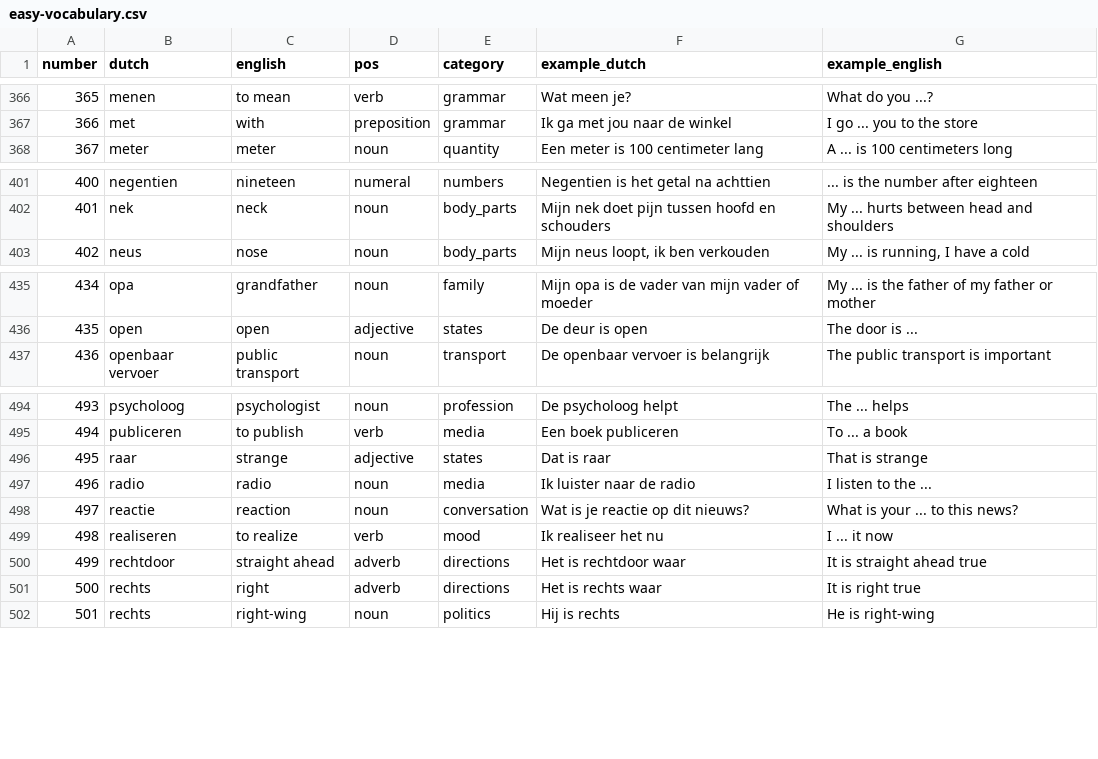
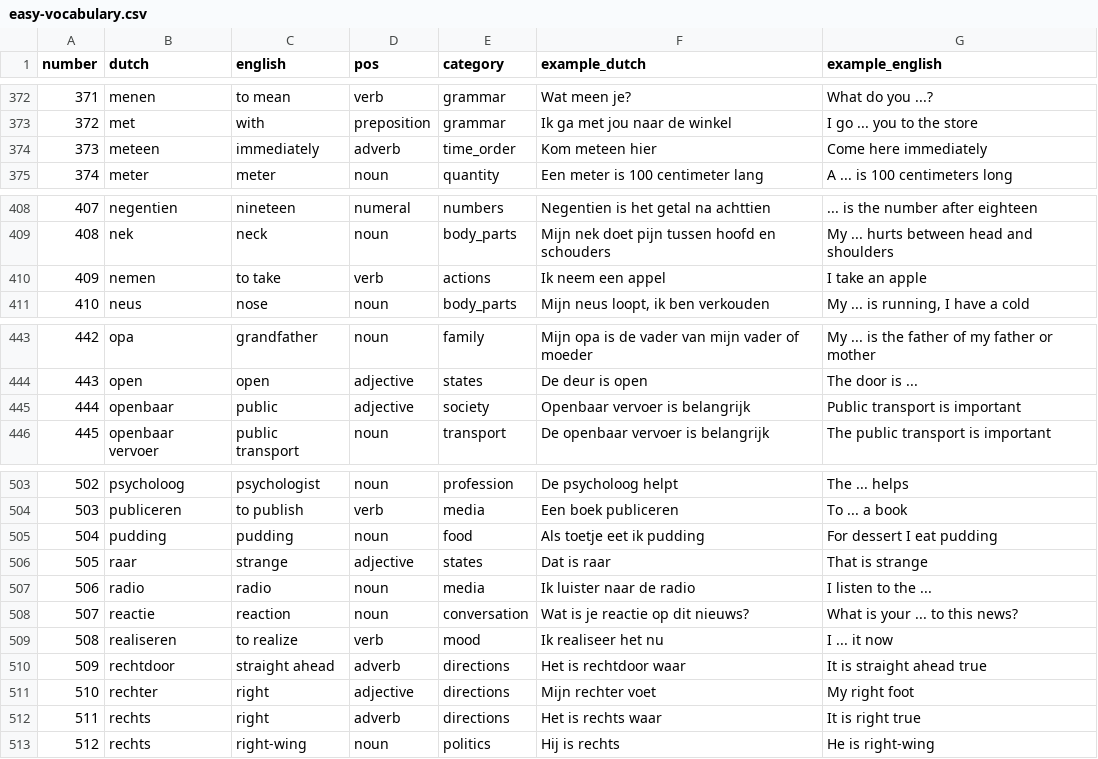
Before and after one commit to anisa07/learning-language-api, a CSV file: db/initdb/easy-vocabulary.csv, drawn as a sheet; only a part is shown, gaps mark what is left out; the diff covers the shown part only; the diff names each change by its address in the sheet, - before the commit and + after, or states it on an @@ line.

```diff
--- a/db/initdb/easy-vocabulary.csv
+++ b/db/initdb/easy-vocabulary.csv
@@ column A (number) renumbered from row 86 down @@
+row 374: 373 | meteen | immediately | adverb | time_order | Kom meteen hier | Come here immediately
+row 410: 409 | nemen | to take | verb | actions | Ik neem een appel | I take an apple
+row 445: 444 | openbaar | public | adjective | society | Openbaar vervoer is belangrijk | Public transport is important
+row 505: 504 | pudding | pudding | noun | food | Als toetje eet ik pudding | For dessert I eat pudding
+row 511: 510 | rechter | right | adjective | directions | Mijn rechter voet | My right foot
```
Also changed, not shown: 11 added rows elsewhere in this file, 3 other files.
